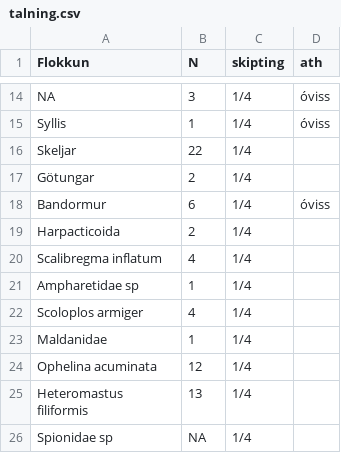
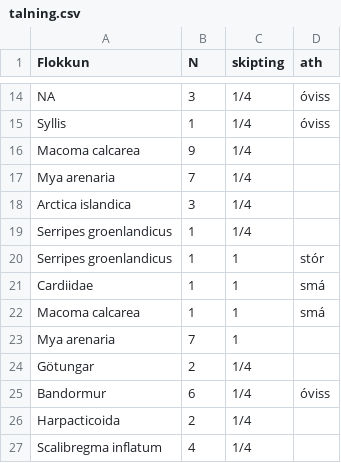
Before and after one commit to harkanatta/botndyr, a CSV file: Kolgr2016/A7C/talning.csv, drawn as a sheet; only a part is shown, gaps mark what is left out; the shorter side is filled out with more unchanged rows; removed rows and columns are numbered as before the commit, all else as after; the diff names each change by its address in the sheet, - before the commit and + after, or states it on an @@ line.

Commit message:
Leiðréttar talningar og fleira

```diff
--- a/Kolgr2016/A7C/talning.csv
+++ b/Kolgr2016/A7C/talning.csv
-row 16: Skeljar | 22 | 1/4
+row 16: Macoma calcarea | 9 | 1/4
+row 17: Mya arenaria | 7 | 1/4
+row 18: Arctica islandica | 3 | 1/4
+row 19: Serripes groenlandicus | 1 | 1/4
+row 20: Serripes groenlandicus | 1 | 1 | stór
+row 21: Cardiidae | 1 | 1 | smá
+row 22: Macoma calcarea | 1 | 1 | smá
+row 23: Mya arenaria | 7 | 1
```
Also changed, not shown: Kolgr2016/A7A/talning.csv, Kolgr2016/B5A/talning.csv, 29 other files.
